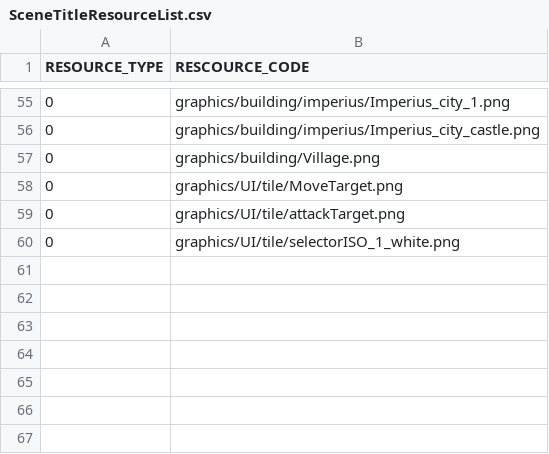
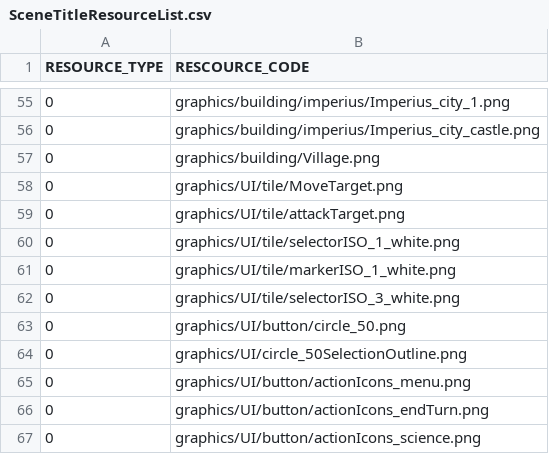
Before and after one commit to HUMANIII/Polytopia, a CSV file: Polytopia-bin/Scripts/SceneTitleResourceList.csv, drawn as a sheet; only a part is shown, gaps mark what is left out.

```diff
--- a/Polytopia-bin/Scripts/SceneTitleResourceList.csv
+++ b/Polytopia-bin/Scripts/SceneTitleResourceList.csv
@@ -60 +60,8 @@ RESOURCE_TYPE,RESCOURCE_CODE
 0,graphics/UI/tile/selectorISO_1_white.png
+0,graphics/UI/tile/markerISO_1_white.png
+0,graphics/UI/tile/selectorISO_3_white.png
+0,graphics/UI/button/circle_50.png
+0,graphics/UI/circle_50SelectionOutline.png
+0,graphics/UI/button/actionIcons_menu.png
+0,graphics/UI/button/actionIcons_endTurn.png
+0,graphics/UI/button/actionIcons_science.png
```
Also changed, not shown: Polytopia-bin/Scripts/MapTileInfoList.csv, Polytopia-bin/Scripts/UnitsInfoList.csv, 33 other files.
